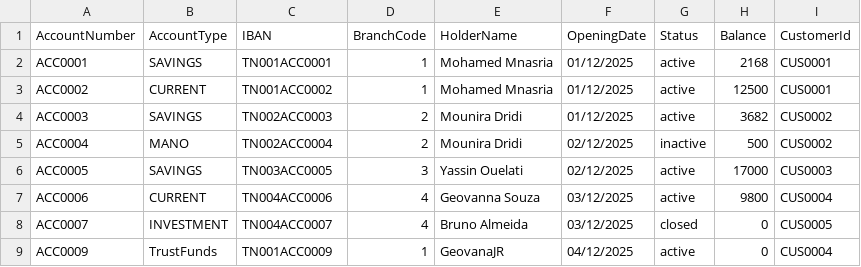
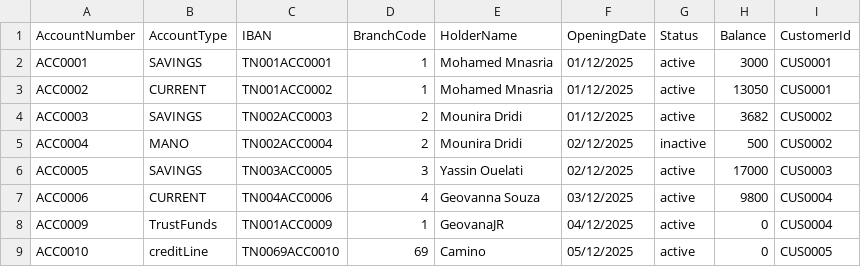
Before and after one commit to MedaByte/BankingManagementSystem, a CSV file: BackEnd/Data/accounts.csv, drawn as a sheet.

```diff
--- a/BackEnd/Data/accounts.csv
+++ b/BackEnd/Data/accounts.csv
@@ -1,4 +1,4 @@
 AccountNumber,AccountType,IBAN,BranchCode,HolderName,OpeningDate,Status,Balance,CustomerId
-ACC0001,SAVINGS,TN001ACC0001,1,Mohamed Mnasria,01/12/2025,active,2168,CUS0001
-ACC0002,CURRENT,TN001ACC0002,1,Mohamed Mnasria,01/12/2025,active,12500,CUS0001
+ACC0001,SAVINGS,TN001ACC0001,1,Mohamed Mnasria,01/12/2025,active,3000,CUS0001
+ACC0002,CURRENT,TN001ACC0002,1,Mohamed Mnasria,01/12/2025,active,13050,CUS0001
 ACC0003,SAVINGS,TN002ACC0003,2,Mounira Dridi,01/12/2025,active,3682,CUS0002
@@ -7,3 +7,3 @@ ACC0005,SAVINGS,TN003ACC0005,3,Yassin Ouelati,02/12/2025,active,17000,CUS0003
 ACC0006,CURRENT,TN004ACC0006,4,Geovanna Souza,03/12/2025,active,9800,CUS0004
-ACC0007,INVESTMENT,TN004ACC0007,4,Bruno Almeida,03/12/2025,closed,0,CUS0005
 ACC0009,TrustFunds,TN001ACC0009,1,GeovanaJR,04/12/2025,active,0,CUS0004
+ACC0010,creditLine,TN0069ACC0010,69,Camino,05/12/2025,active,0,CUS0005
```
Also changed, not shown: BackEnd/Data/employees.csv, 29 other files.
